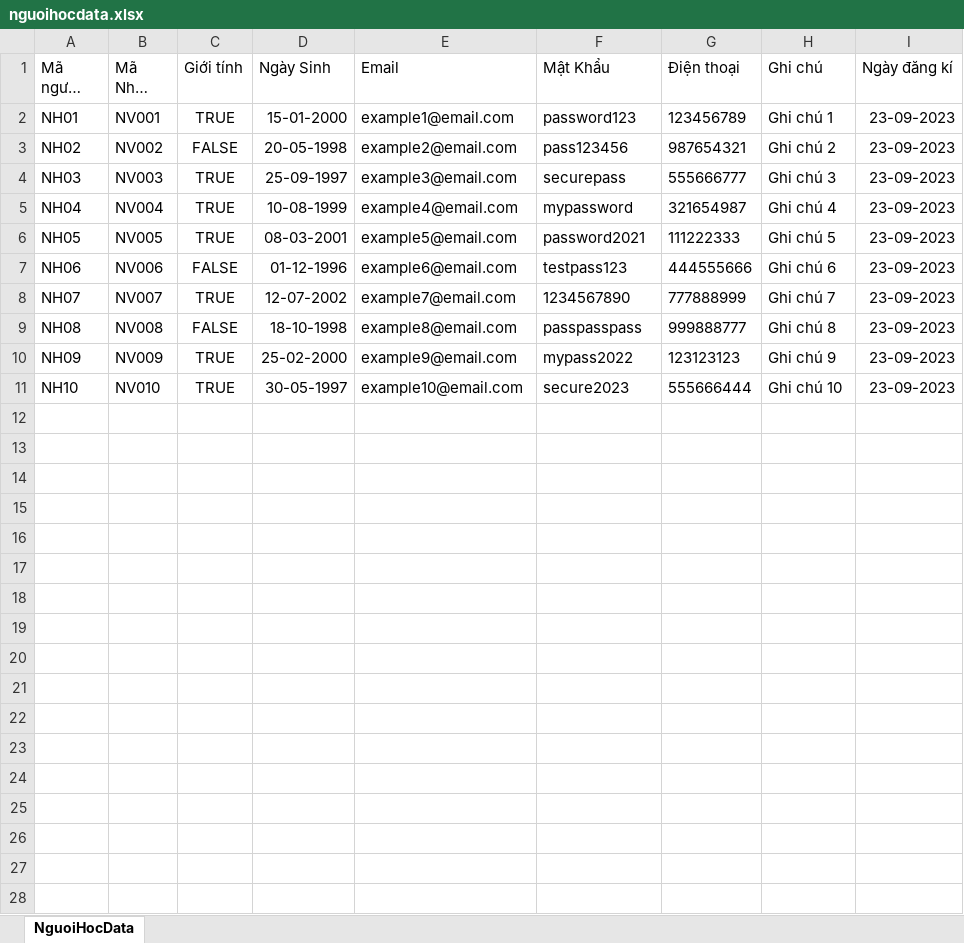
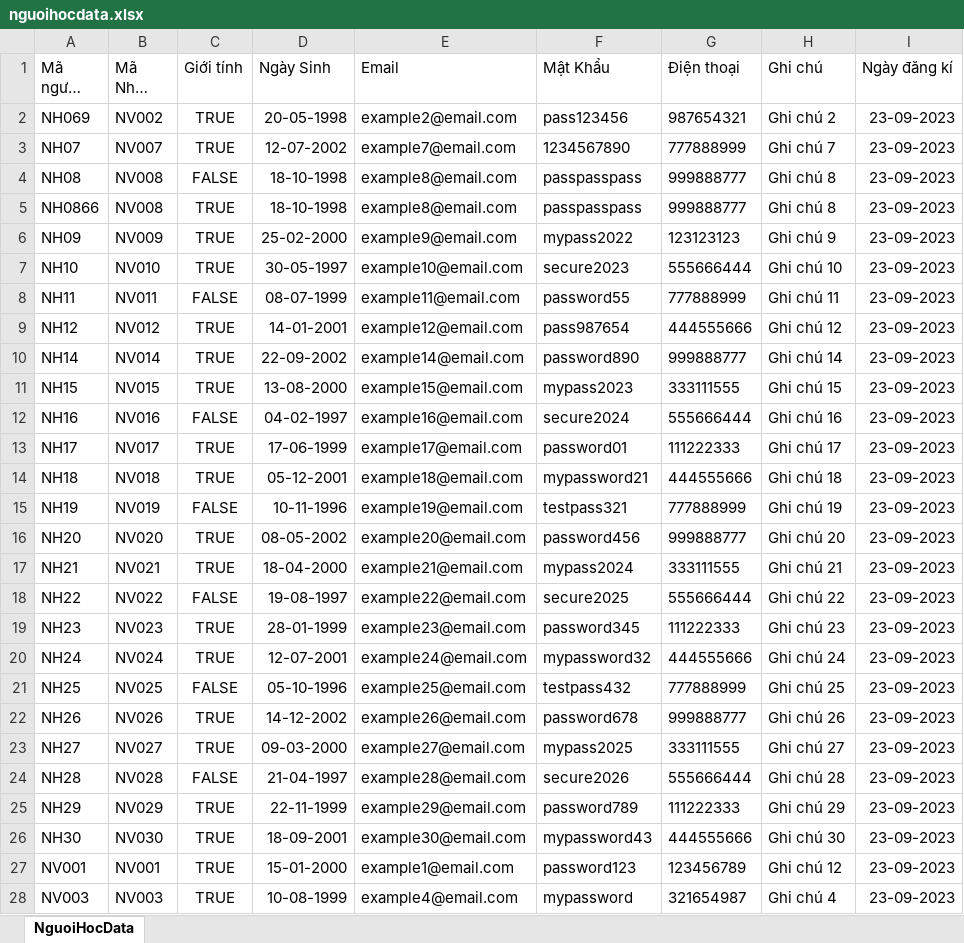
Before and after one commit to Long23112002/SOF2041_DUANMAU, an Excel workbook: nguoihocdata.xlsx, sheet NguoiHocData, drawn as a sheet; only a part is shown; long unchanged cells end in …; values as stored, in another font and other column widths than the file's, no borders; removed rows and columns are numbered as before the commit, all else as after; the diff covers the shown part only; the diff names each change by its address in the sheet, - before the commit and + after, or states it on an @@ line.

```diff
--- a/nguoihocdata.xlsx (sheet NguoiHocData)
+++ b/nguoihocdata.xlsx (sheet NguoiHocData)
-row 2: NH01 | NV001 | TRUE | 15-01-2000 | example1@email.com | password123 | 123456789 | Ghi chú 1 | 23-09-2023
-A2 (Mã người học): NH02
+A2 (Mã người học): NH069
-C2 (Giới tính): FALSE
+C2 (Giới tính): TRUE
-row 4: NH03 | NV003 | TRUE | 25-09-1997 | example3@email.com | securepass | 555666777 | Ghi chú 3 | 23-09-2023
-row 5: NH04 | NV004 | TRUE | 10-08-1999 | example4@email.com | mypassword | 321654987 | Ghi chú 4 | 23-09-2023
-row 6: NH05 | NV005 | TRUE | 08-03-2001 | example5@email.com | password2021 | 111222333 | Ghi chú 5 | 23-09-2023
-row 7: NH06 | NV006 | FALSE | 01-12-1996 | example6@email.com | testpass123 | 444555666 | Ghi chú 6 | 23-09-2023
+row 5: NH0866 | NV008 | TRUE | 18-10-1998 | example8@email.com | passpasspass | 999888777 | Ghi chú 8 | 23-09-2023
+row 8: NH11 | NV011 | FALSE | 08-07-1999 | example11@email.com | password55 | 777888999 | Ghi chú 11 | 23-09-2023
+row 9: NH12 | NV012 | TRUE | 14-01-2001 | example12@email.com | pass987654 | 444555666 | Ghi chú 12 | 23-09-2023
+row 10: NH14 | NV014 | TRUE | 22-09-2002 | example14@email.com | password890 | 999888777 | Ghi chú 14 | 23-09-2023
+row 11: NH15 | NV015 | TRUE | 13-08-2000 | example15@email.com | mypass2023 | 333111555 | Ghi chú 15 | 23-09-2023
+row 12: NH16 | NV016 | FALSE | 04-02-1997 | example16@email.com | secure2024 | 555666444 | Ghi chú 16 | 23-09-2023
+row 13: NH17 | NV017 | TRUE | 17-06-1999 | example17@email.com | password01 | 111222333 | Ghi chú 17 | 23-09-2023
+row 14: NH18 | NV018 | TRUE | 05-12-2001 | example18@email.com | mypassword21 | 444555666 | Ghi chú 18 | 23-09-2023
+row 15: NH19 | NV019 | FALSE | 10-11-1996 | example19@email.com | testpass321 | 777888999 | Ghi chú 19 | 23-09-2023
+row 16: NH20 | NV020 | TRUE | 08-05-2002 | example20@email.com | password456 | 999888777 | Ghi chú 20 | 23-09-2023
+row 17: NH21 | NV021 | TRUE | 18-04-2000 | example21@email.com | mypass2024 | 333111555 | Ghi chú 21 | 23-09-2023
+row 18: NH22 | NV022 | FALSE | 19-08-1997 | example22@email.com | secure2025 | 555666444 | Ghi chú 22 | 23-09-2023
+row 19: NH23 | NV023 | TRUE | 28-01-1999 | example23@email.com | password345 | 111222333 | Ghi chú 23 | 23-09-2023
+row 20: NH24 | NV024 | TRUE | 12-07-2001 | example24@email.com | mypassword32 | 444555666 | Ghi chú 24 | 23-09-2023
+row 21: NH25 | NV025 | FALSE | 05-10-1996 | example25@email.com | testpass432 | 777888999 | Ghi chú 25 | 23-09-2023
+row 22: NH26 | NV026 | TRUE | 14-12-2002 | example26@email.com | password678 | 999888777 | Ghi chú 26 | 23-09-2023
+row 23: NH27 | NV027 | TRUE | 09-03-2000 | example27@email.com | mypass2025 | 333111555 | Ghi chú 27 | 23-09-2023
+row 24: NH28 | NV028 | FALSE | 21-04-1997 | example28@email.com | secure2026 | 555666444 | Ghi chú 28 | 23-09-2023
+row 25: NH29 | NV029 | TRUE | 22-11-1999 | example29@email.com | password789 | 111222333 | Ghi chú 29 | 23-09-2023
+row 26: NH30 | NV030 | TRUE | 18-09-2001 | example30@email.com | mypassword43 | 444555666 | Ghi chú 30 | 23-09-2023
+row 27: NV001 | NV001 | TRUE | 15-01-2000 | example1@email.com | password123 | 123456789 | Ghi chú 12 | 23-09-2023
+row 28: NV003 | NV003 | TRUE | 10-08-1999 | example4@email.com | mypassword | 321654987 | Ghi chú 4 | 23-09-2023
```
Also changed, not shown: 3 added rows elsewhere in this sheet, 11 other files.
